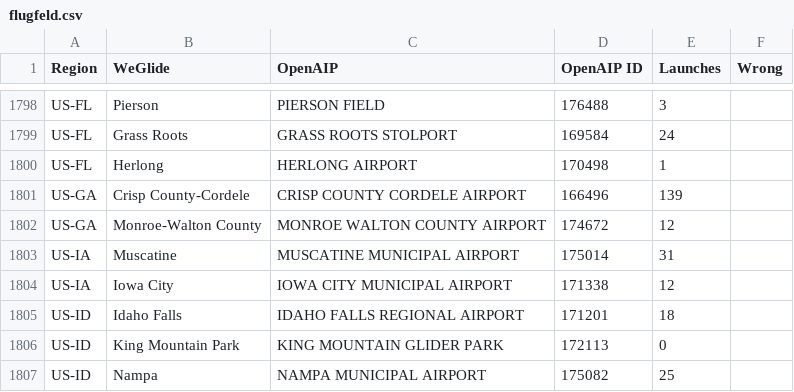
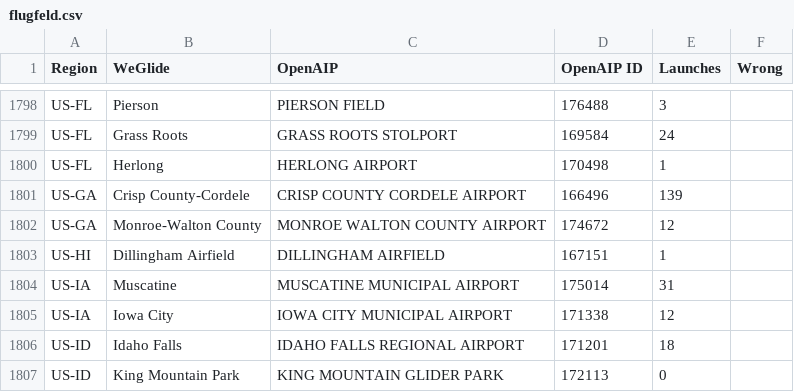
Before and after one commit to weglide/flugfeld, a CSV file: data/flugfeld.csv, drawn as a sheet; only a part is shown, gaps mark what is left out; the shorter side is filled out with more unchanged rows; the diff names each change by its address in the sheet, - before the commit and + after, or states it on an @@ line.

Commit message:
feat: add mapping for dillingham airfield

```diff
--- a/data/flugfeld.csv
+++ b/data/flugfeld.csv
+row 1803: US-HI | Dillingham Airfield | DILLINGHAM AIRFIELD | 167151 | 1
```
